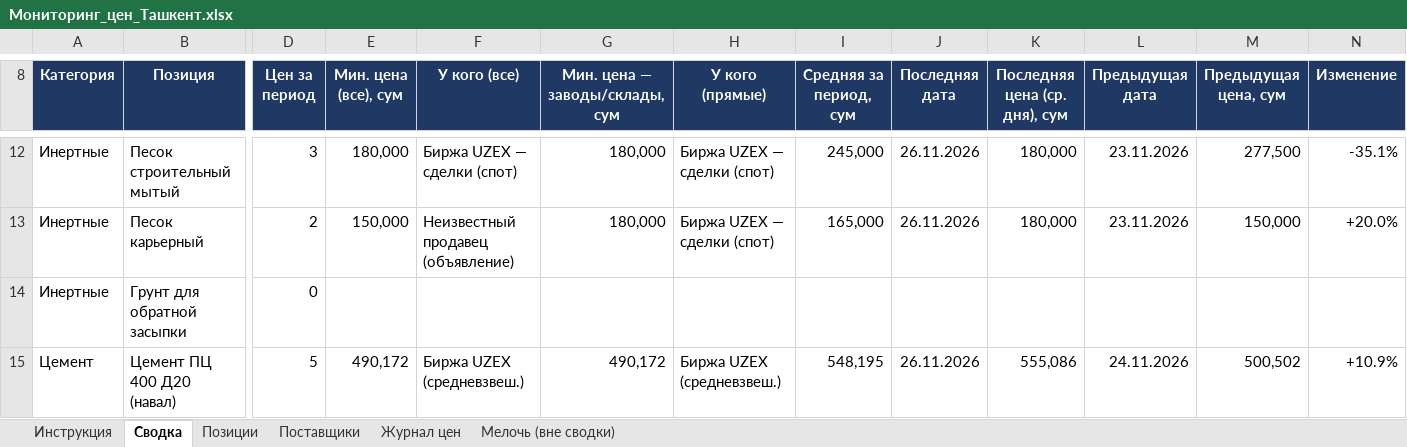
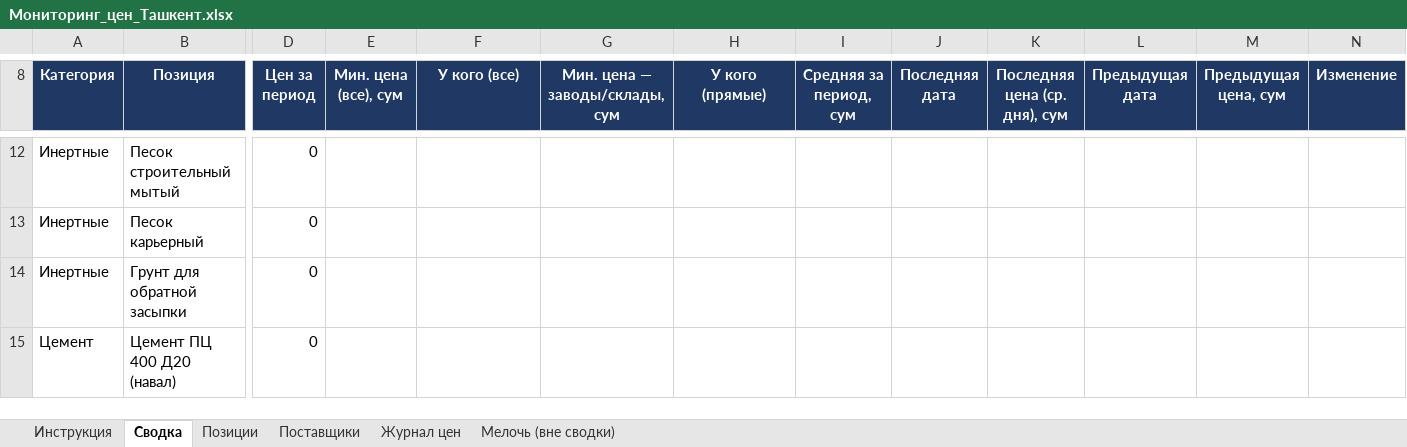
Before and after one commit to Semeev/test_seccondbrain, an Excel workbook: vault/thoughts/projects/golden-hills/Мониторинг_цен_Ташкент.xlsx, sheet Сводка, drawn as a sheet; only a part is shown, gaps mark what is left out; values as stored, in another font and other column widths than the file's, no borders; conditional formats not drawn; the diff covers the shown part only; the diff names each change by its address in the sheet, - before the commit and + after, or states it on an @@ line.

```diff
--- a/vault/thoughts/projects/golden-hills/Мониторинг_цен_Ташкент.xlsx (sheet Сводка)
+++ b/vault/thoughts/projects/golden-hills/Мониторинг_цен_Ташкент.xlsx (sheet Сводка)
-D12 (Цен за период): 3
+D12 (Цен за период): 0
-E12 (Мин. цена (все), сум): 180,000
+E12 (Мин. цена (все), сум): (empty)
-F12 (У кого (все)): Биржа UZEX — сделки (спот)
+F12 (У кого (все)): (empty)
-G12:G13 (Мин. цена — заводы/склады, сум): 180,000
+G12:G13 (Мин. цена — заводы/склады, сум): (empty)
-H12:H13 (У кого (прямые)): Биржа UZEX — сделки (спот)
+H12:H13 (У кого (прямые)): (empty)
-I12 (Средняя за период, сум): 245,000
+I12 (Средняя за период, сум): (empty)
-J12:J13 (Последняя дата): 26.11.2026
+J12:J13 (Последняя дата): (empty)
-K12:K13 (Последняя цена (ср. дня), сум): 180,000
+K12:K13 (Последняя цена (ср. дня), сум): (empty)
-L12:L13 (Предыдущая дата): 23.11.2026
+L12:L13 (Предыдущая дата): (empty)
-M12 (Предыдущая цена, сум): 277,500
+M12 (Предыдущая цена, сум): (empty)
-N12 (Изменение): -35.1%
+N12 (Изменение): (empty)
-D13 (Цен за период): 2
+D13 (Цен за период): 0
-E13 (Мин. цена (все), сум): 150,000
+E13 (Мин. цена (все), сум): (empty)
-F13 (У кого (все)): Неизвестный продавец (объявление)
+F13 (У кого (все)): (empty)
-I13 (Средняя за период, сум): 165,000
+I13 (Средняя за период, сум): (empty)
-M13 (Предыдущая цена, сум): 150,000
+M13 (Предыдущая цена, сум): (empty)
-N13 (Изменение): +20.0%
+N13 (Изменение): (empty)
-D15 (Цен за период): 5
+D15 (Цен за период): 0
-E15 (Мин. цена (все), сум): 490,172
+E15 (Мин. цена (все), сум): (empty)
-F15 (У кого (все)): Биржа UZEX (средневзвеш.)
+F15 (У кого (все)): (empty)
-G15 (Мин. цена — заводы/склады, сум): 490,172
+G15 (Мин. цена — заводы/склады, сум): (empty)
-H15 (У кого (прямые)): Биржа UZEX (средневзвеш.)
+H15 (У кого (прямые)): (empty)
-I15 (Средняя за период, сум): 548,195
+I15 (Средняя за период, сум): (empty)
-J15 (Последняя дата): 26.11.2026
+J15 (Последняя дата): (empty)
-K15 (Последняя цена (ср. дня), сум): 555,086
+K15 (Последняя цена (ср. дня), сум): (empty)
-L15 (Предыдущая дата): 24.11.2026
+L15 (Предыдущая дата): (empty)
-M15 (Предыдущая цена, сум): 500,502
+M15 (Предыдущая цена, сум): (empty)
-N15 (Изменение): +10.9%
+N15 (Изменение): (empty)
```
Also changed, not shown: 775 edited cells elsewhere in this sheet, sheet Журнал цен, sheet Поставщики, formulas that keep their value, hidden cells, 13 other files.
